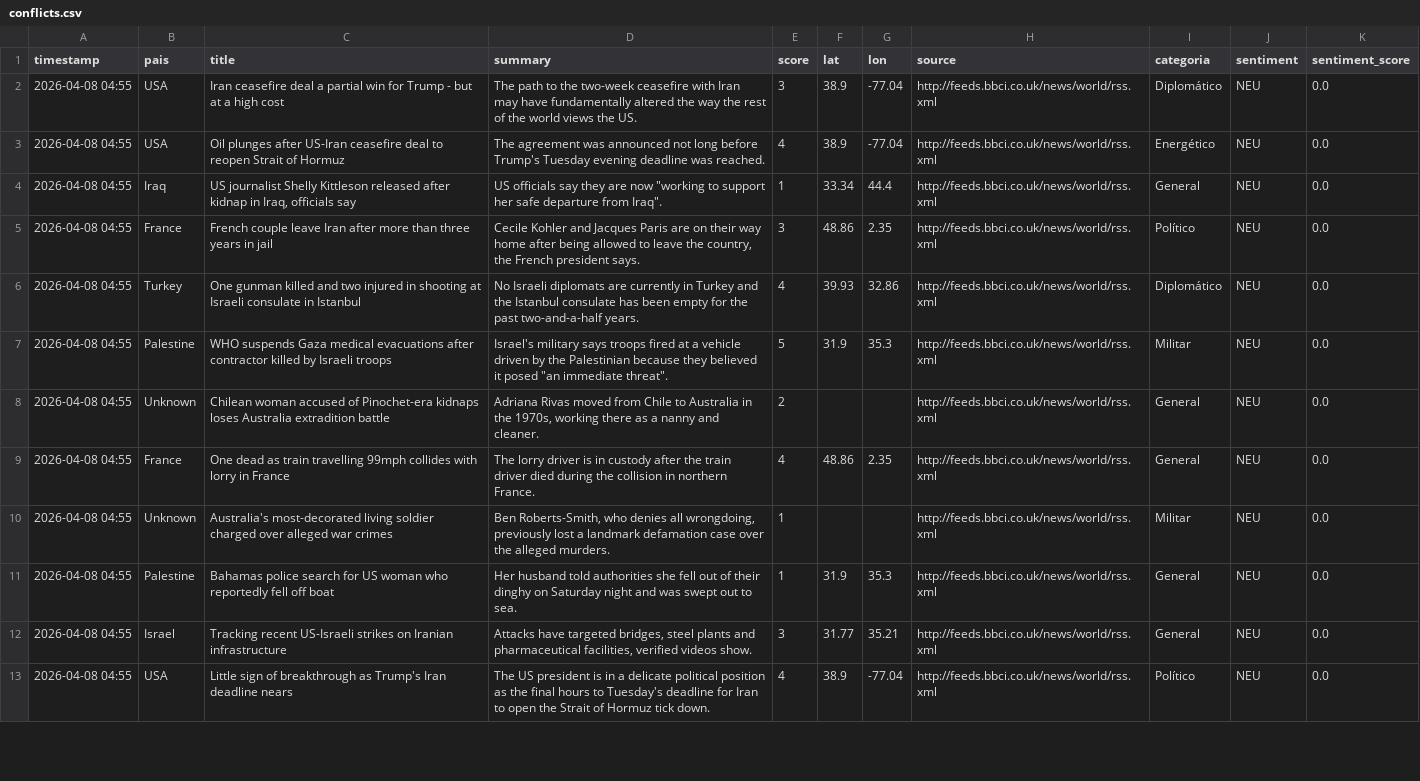
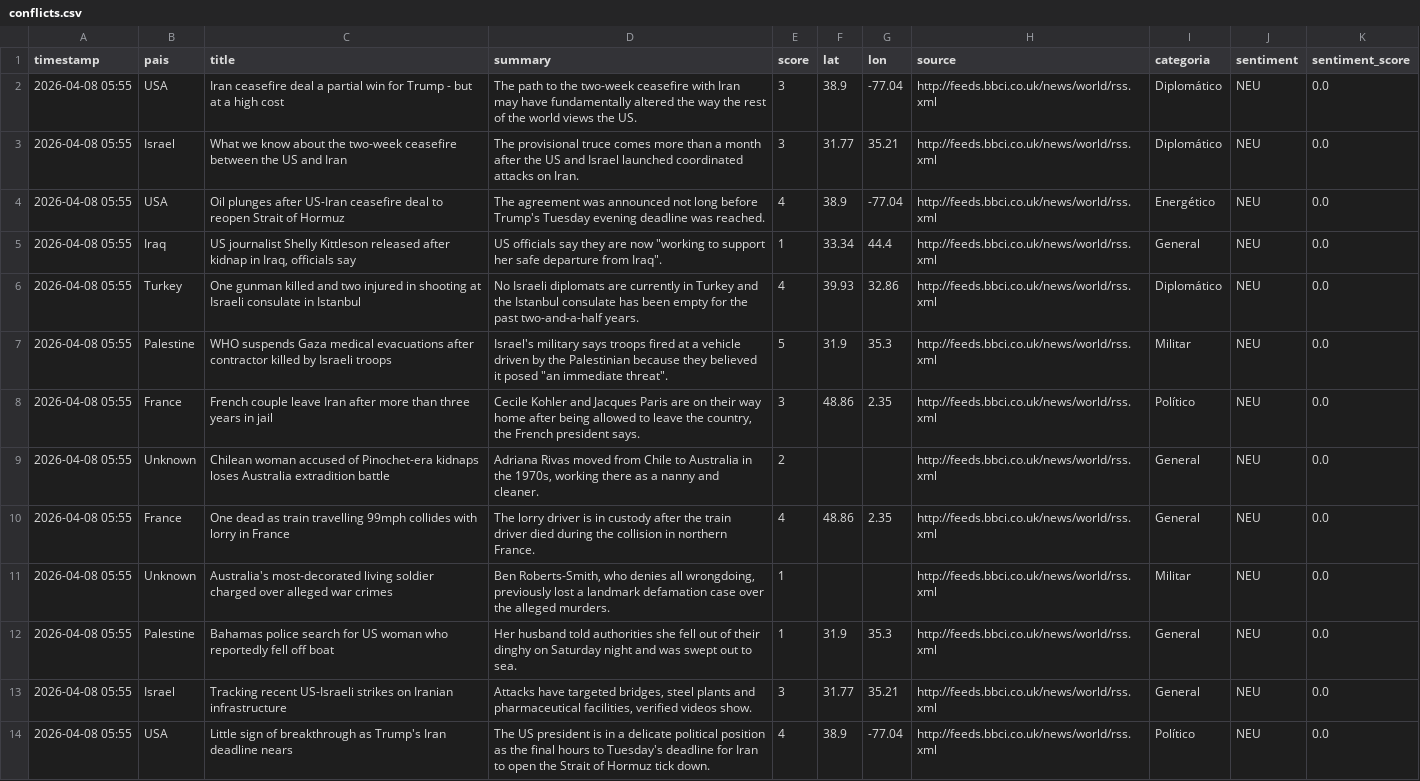
Before and after one commit to mcasrom/sieg-conflicts, a CSV file: data/processed/conflicts.csv, drawn as a sheet; only a part is shown; removed rows and columns are numbered as before the commit, all else as after; the diff covers the shown part only; the diff names each change by its address in the sheet, - before the commit and + after, or states it on an @@ line.

Commit message:
pipeline: datos 2026-04-08 05:55

```diff
--- a/data/processed/conflicts.csv
+++ b/data/processed/conflicts.csv
-A2 (timestamp): 2026-04-08 04:55
+A2 (timestamp): 2026-04-08 05:55
+row 3: 2026-04-08 05:55 | Israel | What we know about the two-week ceasefire between the US and Iran | The provisional truce comes more than a month after the US and Israel launched coordinated attacks on Iran. | 3 | 31.77 | 35.21 | http://feeds.bbci.co.uk/news/world/rss.xml | Diplomático | NEU | 0.0
-A4:A5 (timestamp): 2026-04-08 04:55
+A4:A5 (timestamp): 2026-04-08 05:55
-row 5: 2026-04-08 04:55 | France | French couple leave Iran after more than three years in jail | Cecile Kohler and Jacques Paris are on their way home after being allowed to leave the country, the French president says. | 3 | 48.86 | 2.35 | http://feeds.bbci.co.uk/news/world/rss.xml | Político | NEU | 0.0
-A6:A7 (timestamp): 2026-04-08 04:55
+A6:A7 (timestamp): 2026-04-08 05:55
+row 8: 2026-04-08 05:55 | France | French couple leave Iran after more than three years in jail | Cecile Kohler and Jacques Paris are on their way home after being allowed to leave the country, the French president says. | 3 | 48.86 | 2.35 | http://feeds.bbci.co.uk/news/world/rss.xml | Político | NEU | 0.0
-A9:A14 (timestamp): 2026-04-08 04:55
+A9:A14 (timestamp): 2026-04-08 05:55
```
Also changed, not shown: 4 added rows, 3 removed rows and 44 edited cells elsewhere in this file.
